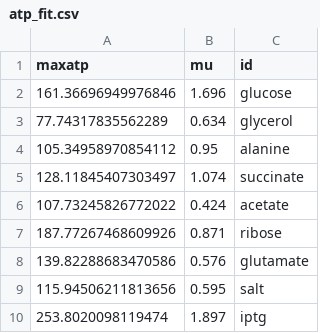
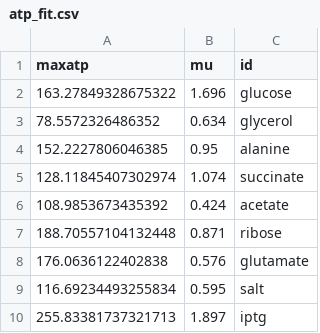
Before and after one commit to stelmo/VibrioNatriegens, a CSV file: atp_fit.csv, drawn as a sheet.

```diff
--- a/atp_fit.csv
+++ b/atp_fit.csv
@@ -1,10 +1,10 @@
 maxatp,mu,id
-161.36696949976846,1.696,glucose
-77.74317835562289,0.634,glycerol
-105.34958970854112,0.95,alanine
-128.11845407303497,1.074,succinate
-107.73245826772022,0.424,acetate
-187.77267468609926,0.871,ribose
-139.82288683470586,0.576,glutamate
-115.94506211813656,0.595,salt
-253.8020098119474,1.897,iptg
+163.27849328675322,1.696,glucose
+78.5572326486352,0.634,glycerol
+152.2227806046385,0.95,alanine
+128.11845407302974,1.074,succinate
+108.9853673435392,0.424,acetate
+188.70557104132448,0.871,ribose
+176.0636122402838,0.576,glutamate
+116.69234493255834,0.595,salt
+255.83381737321713,1.897,iptg
```
Also changed, not shown: 2 other files.
